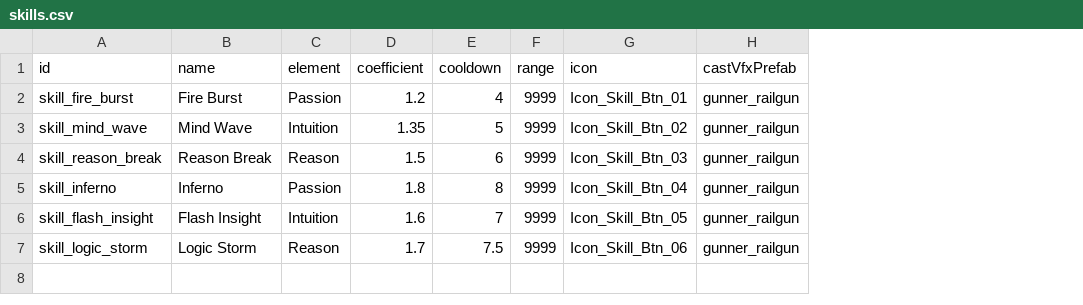
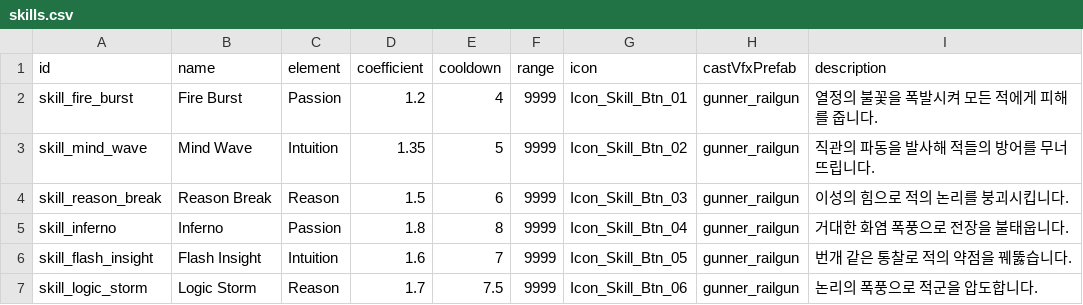
Before and after one commit to msking1125/ProjectFirst, a CSV file: Assets/Project/Data/skills.csv, drawn as a sheet; the diff names each change by its address in the sheet, - before the commit and + after, or states it on an @@ line.

```diff
--- a/Assets/Project/Data/skills.csv
+++ b/Assets/Project/Data/skills.csv
+column I (description), rows 2-7: 열정의 불꽃을 폭발시켜 모든 적에게 피해를 줍니다. | 직관의 파동을 발사해 적들의 방어를 무너뜨립니다. | 이성의 힘으로 적의 논리를 붕괴시킵니다. | 거대한 화염 폭풍으로 전장을 불태웁니다. | 번개 같은 통찰로 적의 약점을 꿰뚫습니다. | 논리의 폭풍으로 적군을 압도합니다.
```
Also changed, not shown: 18 other files.
